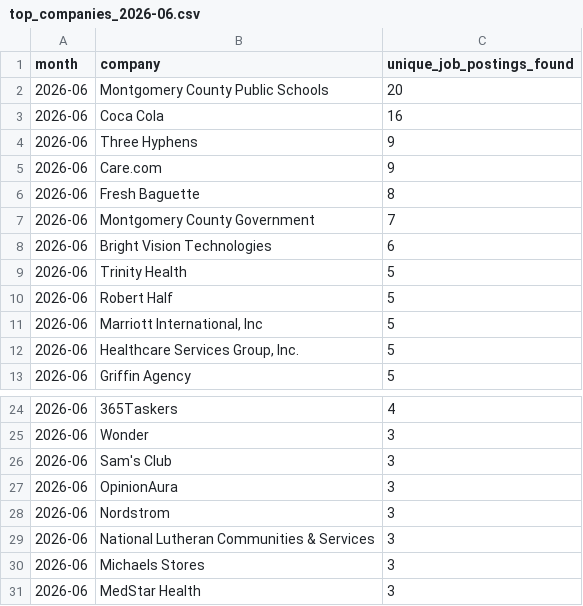
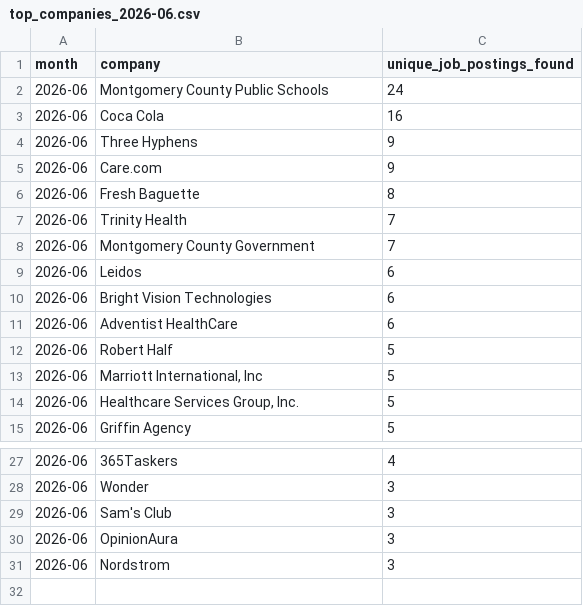
Before and after one commit to themeganerddddddd/MoCo-Hiring-Monitor, a CSV file: outputs/top_companies_2026-06.csv, drawn as a sheet; only a part is shown, gaps mark what is left out; the diff covers the shown part only.

```diff
--- a/outputs/top_companies_2026-06.csv
+++ b/outputs/top_companies_2026-06.csv
@@ -1,3 +1,3 @@
 month,company,unique_job_postings_found
-2026-06,Montgomery County Public Schools,20
+2026-06,Montgomery County Public Schools,24
 2026-06,Coca Cola,16
@@ -6,5 +6,7 @@ month,company,unique_job_postings_found
 2026-06,Fresh Baguette,8
+2026-06,Trinity Health,7
 2026-06,Montgomery County Government,7
+2026-06,Leidos,6
 2026-06,Bright Vision Technologies,6
-2026-06,Trinity Health,5
+2026-06,Adventist HealthCare,6
 2026-06,Robert Half,5
@@ -28,4 +31 @@ month,company,unique_job_postings_found
 2026-06,Nordstrom,3
-2026-06,National Lutheran Communities & Services,3
-2026-06,Michaels Stores,3
-2026-06,MedStar Health,3
```
Also changed, not shown: 1 added row and 2 edited cells elsewhere in this file, 11 other files.
